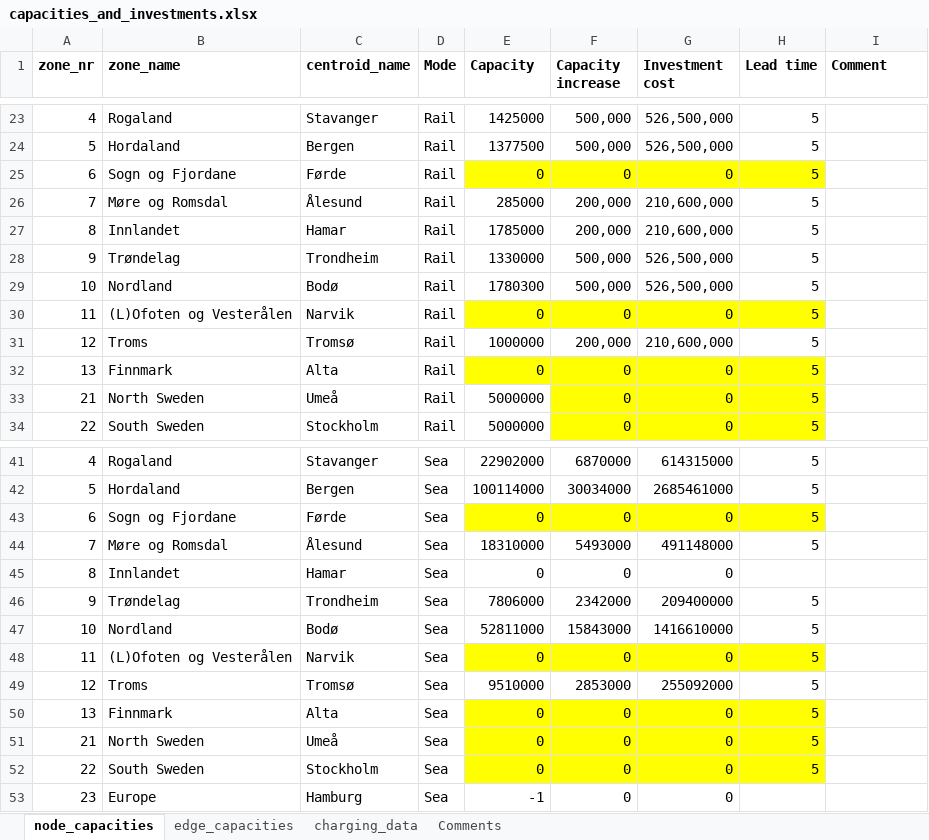
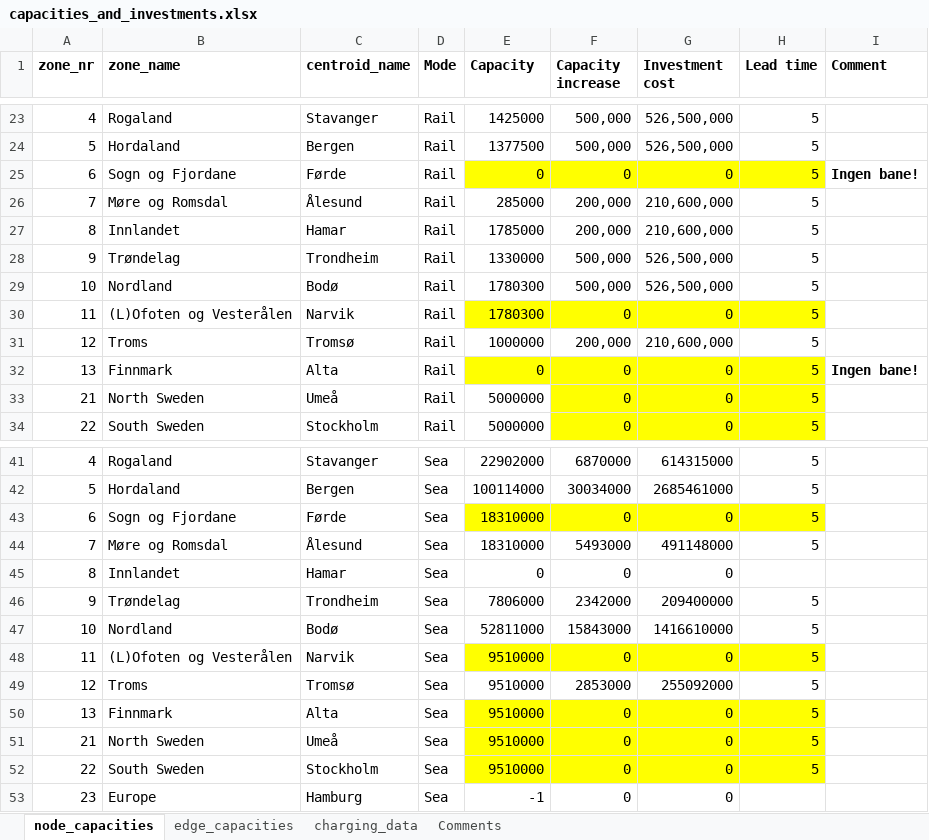
Before and after one commit to SteffenBakker/STraM_ntnu_development, an Excel workbook: Data/capacities_and_investments.xlsx, sheet node_capacities, drawn as a sheet; only a part is shown, gaps mark what is left out; values as stored, in another font and other column widths than the file's, no borders; the diff names each change by its address in the sheet, - before the commit and + after, or states it on an @@ line.

Commit message:
Localization of infeasibility
- Terminal capacities lead to infeasibility. We have to be more precise with the reading of the data.
- My guess is that we need to deal with the infinite capacity (-1) on road

```diff
--- a/Data/capacities_and_investments.xlsx (sheet node_capacities)
+++ b/Data/capacities_and_investments.xlsx (sheet node_capacities)
-I25 (Comment): (empty)
+I25 (Comment): Ingen bane!
-E30 (Capacity): 0
+E30 (Capacity): 1780300
-I32 (Comment): (empty)
+I32 (Comment): Ingen bane!
-E43 (Capacity): 0
+E43 (Capacity): 18310000
-E48 (Capacity): 0
+E48 (Capacity): 9510000
-E50:E52 (Capacity): 0
+E50:E52 (Capacity): 9510000
```
Also changed, not shown: 2 other files.
